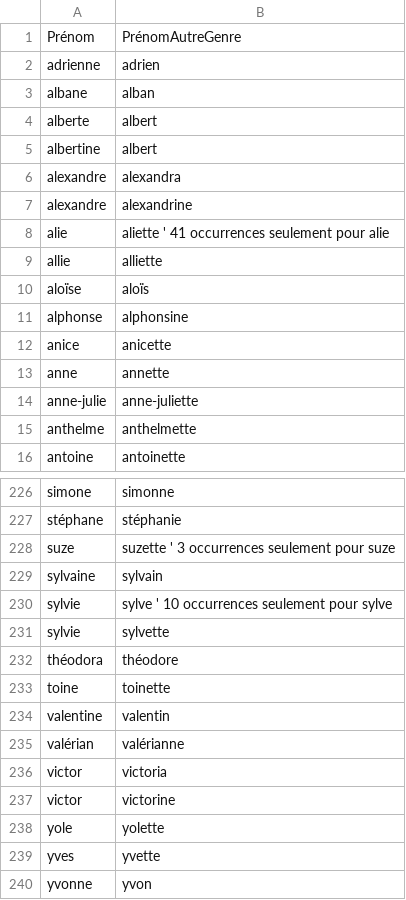
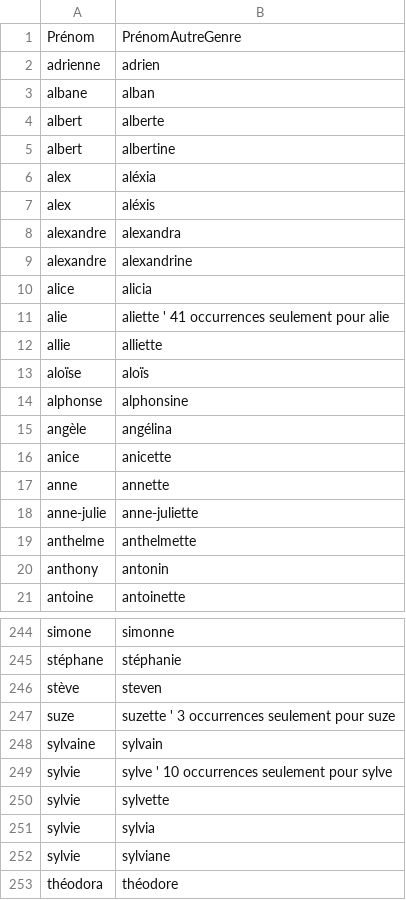
Before and after one commit to PatriceDargenton/PrenomMixte, a CSV file: bin/DefinitionsPrenomsSimilaires.csv, drawn as a sheet; only a part is shown, gaps mark what is left out; the shorter side is filled out with more unchanged rows; the diff covers the shown part only.

```diff
--- a/bin/DefinitionsPrenomsSimilaires.csv
+++ b/bin/DefinitionsPrenomsSimilaires.csv
@@ -3,6 +3,9 @@ adrienne;adrien
 albane;alban
-alberte;albert
-albertine;albert
+albert;alberte
+albert;albertine
+alex;aléxia
+alex;aléxis
 alexandre;alexandra
 alexandre;alexandrine
+alice;alicia
 alie;aliette ' 41 occurrences seulement pour alie
@@ -11,2 +14,3 @@ aloïse;aloïs
 alphonse;alphonsine
+angèle;angélina
 anice;anicette
@@ -15,2 +19,3 @@ anne-julie;anne-juliette
 anthelme;anthelmette
+anthony;antonin
 antoine;antoinette
@@ -227,2 +245,3 @@ simone;simonne
 stéphane;stéphanie
+stève;steven
 suze;suzette ' 3 occurrences seulement pour suze
@@ -231,2 +250,4 @@ sylvie;sylve ' 10 occurrences seulement pour sylve
 sylvie;sylvette
+sylvie;sylvia
+sylvie;sylviane
 théodora;théodore
```
Also changed, not shown: 13 added rows and 7 moved rows elsewhere in this file, bin/CorrectionsPrenoms.csv, bin/DefinitionsPrenomsMixtesHomophones.csv.
